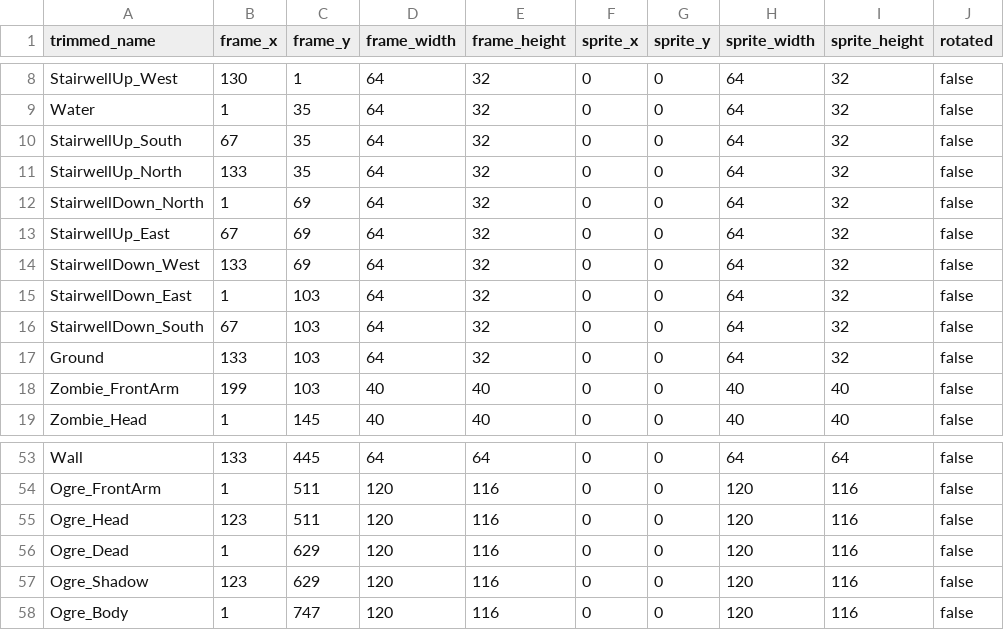
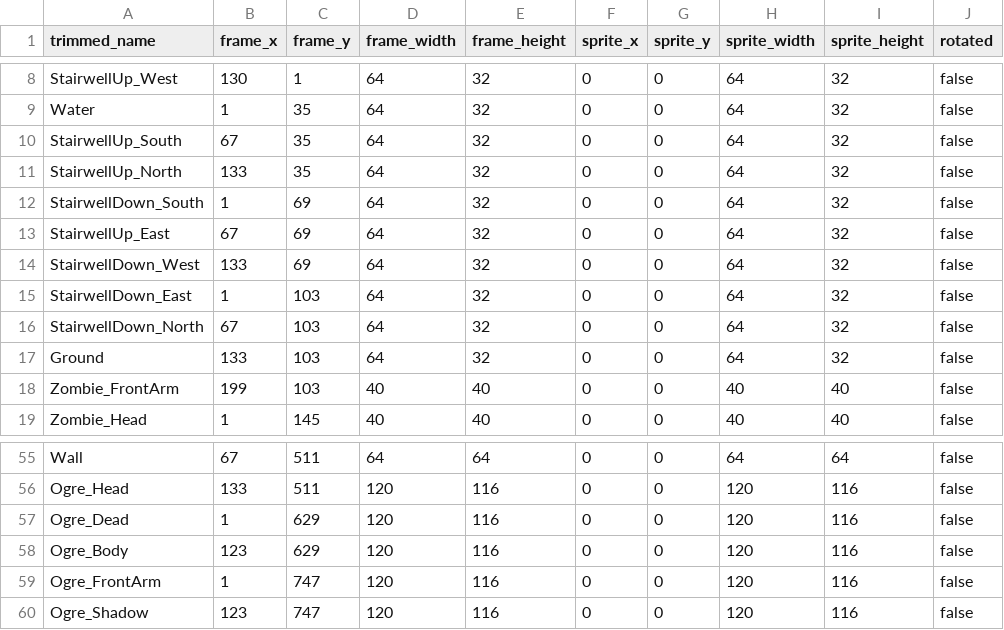
Before and after one commit to jordansavant/roguezombie, a CSV file: content/spritesheet_01.csv, drawn as a sheet; only a part is shown, gaps mark what is left out; removed rows and columns are numbered as before the commit, all else as after; the diff covers the shown part only; the diff names each change by its address in the sheet, - before the commit and + after, or states it on an @@ line.

```diff
--- a/content/spritesheet_01.csv
+++ b/content/spritesheet_01.csv
-A12 (trimmed_name): StairwellDown_North
+A12 (trimmed_name): StairwellDown_South
-A16 (trimmed_name): StairwellDown_South
+A16 (trimmed_name): StairwellDown_North
-B55 (frame_x): 133
+B55 (frame_x): 67
-C55 (frame_y): 445
+C55 (frame_y): 511
-row 54: Ogre_FrontArm | 1 | 511 | 120 | 116 | 0 | 0 | 120 | 116 | false
-B56 (frame_x): 123
+B56 (frame_x): 133
-A58 (trimmed_name): Ogre_Shadow
+A58 (trimmed_name): Ogre_Body
-A59 (trimmed_name): Ogre_Body
+A59 (trimmed_name): Ogre_FrontArm
+row 60: Ogre_Shadow | 123 | 747 | 120 | 116 | 0 | 0 | 120 | 116 | false
```
Also changed, not shown: 5 added rows, 3 removed rows and 25 edited cells elsewhere in this file, 6 other files.
